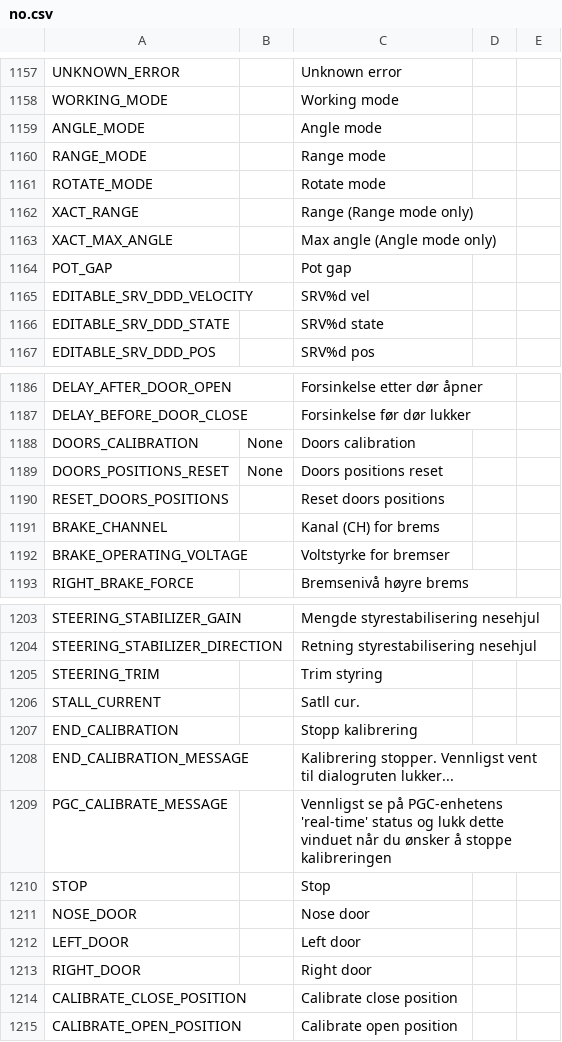
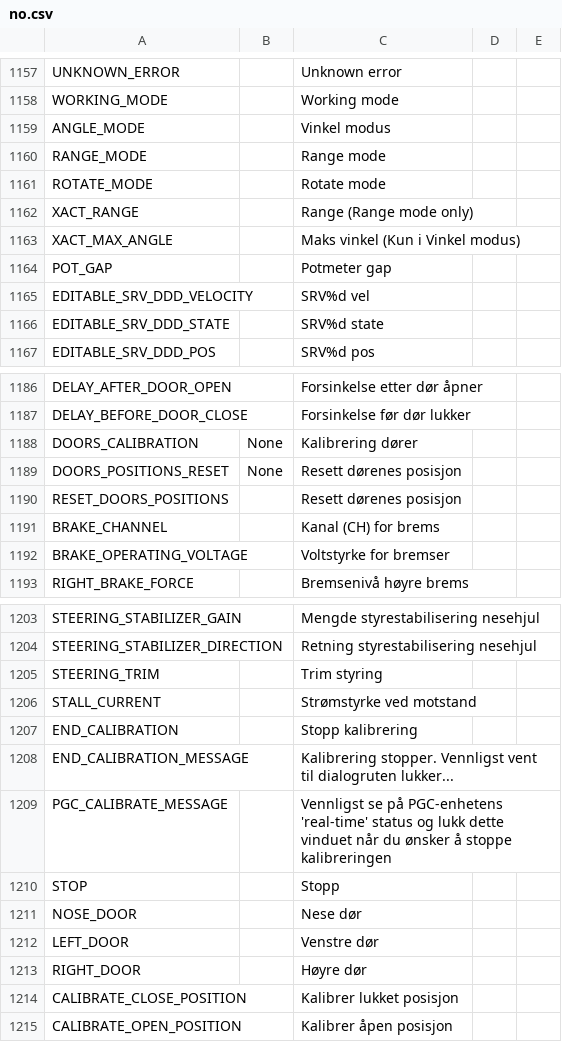
Before and after one commit to FrSkyRC/ETHOS-Feedback-Community, a CSV file: translations/ethos/no.csv, drawn as a sheet; only a part is shown, gaps mark what is left out.

Commit message:
Update no.csv XACT + PGC

```diff
--- a/translations/ethos/no.csv
+++ b/translations/ethos/no.csv
@@ -1158,3 +1158,3 @@ UNKNOWN_ERROR,,"Unknown error"
 WORKING_MODE,,"Working mode"
-ANGLE_MODE,,"Angle mode"
+ANGLE_MODE,,"Vinkel modus"
 RANGE_MODE,,"Range mode"
@@ -1162,4 +1162,4 @@ ROTATE_MODE,,"Rotate mode"
 XACT_RANGE,,"Range (Range mode only)"
-XACT_MAX_ANGLE,,"Max angle (Angle mode only)"
-POT_GAP,,"Pot gap"
+XACT_MAX_ANGLE,,"Maks vinkel (Kun i Vinkel modus)"
+POT_GAP,,"Potmeter gap"
 EDITABLE_SRV_DDD_VELOCITY,,"SRV%d vel"
@@ -1187,5 +1187,5 @@ DELAY_AFTER_DOOR_OPEN,,"Forsinkelse etter dør åpner"
 DELAY_BEFORE_DOOR_CLOSE,,"Forsinkelse før dør lukker"
-DOORS_CALIBRATION,"None","Doors calibration"
-DOORS_POSITIONS_RESET,"None","Doors positions reset"
-RESET_DOORS_POSITIONS,,"Reset doors positions"
+DOORS_CALIBRATION,"None","Kalibrering dører"
+DOORS_POSITIONS_RESET,"None","Resett dørenes posisjon"
+RESET_DOORS_POSITIONS,,"Resett dørenes posisjon"
 BRAKE_CHANNEL,,"Kanal (CH) for brems"
@@ -1205,3 +1205,3 @@ STEERING_STABILIZER_DIRECTION,,"Retning styrestabilisering nesehjul"
 STEERING_TRIM,,"Trim styring"
-STALL_CURRENT,,"Satll cur."
+STALL_CURRENT,,"Strømstyrke ved motstand"
 END_CALIBRATION,,"Stopp kalibrering"
@@ -1209,7 +1209,7 @@ END_CALIBRATION_MESSAGE,,"Kalibrering stopper. Vennligst vent til dialogruten lu
 PGC_CALIBRATE_MESSAGE,,"Vennligst se på PGC-enhetens 'real-time' status og lukk dette vinduet når du ønsker å stoppe kalibreringen"
-STOP,,"Stop"
-NOSE_DOOR,,"Nose door"
-LEFT_DOOR,,"Left door"
-RIGHT_DOOR,,"Right door"
-CALIBRATE_CLOSE_POSITION,,"Calibrate close position"
-CALIBRATE_OPEN_POSITION,,"Calibrate open position"
+STOP,,"Stopp"
+NOSE_DOOR,,"Nese dør"
+LEFT_DOOR,,"Venstre dør"
+RIGHT_DOOR,,"Høyre dør"
+CALIBRATE_CLOSE_POSITION,,"Kalibrer lukket posisjon"
+CALIBRATE_OPEN_POSITION,,"Kalibrer åpen posisjon"
```
